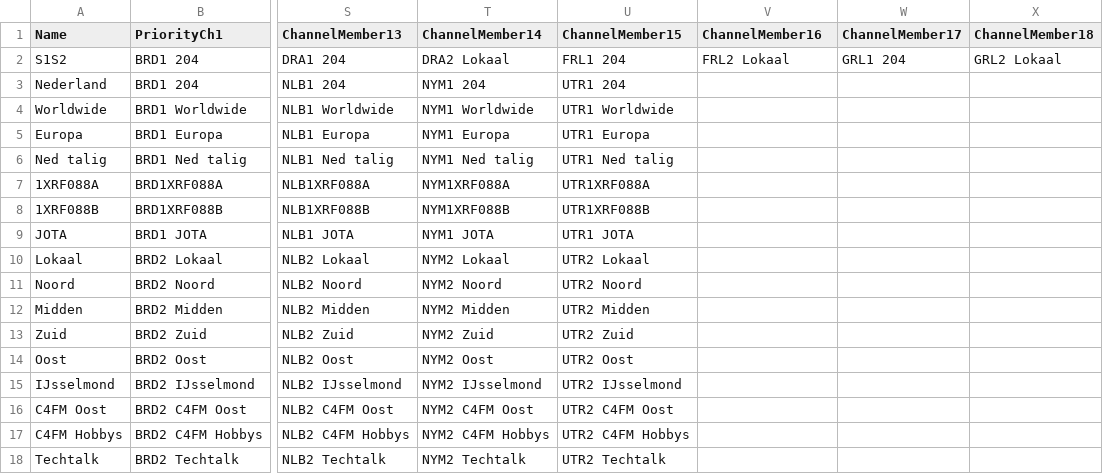
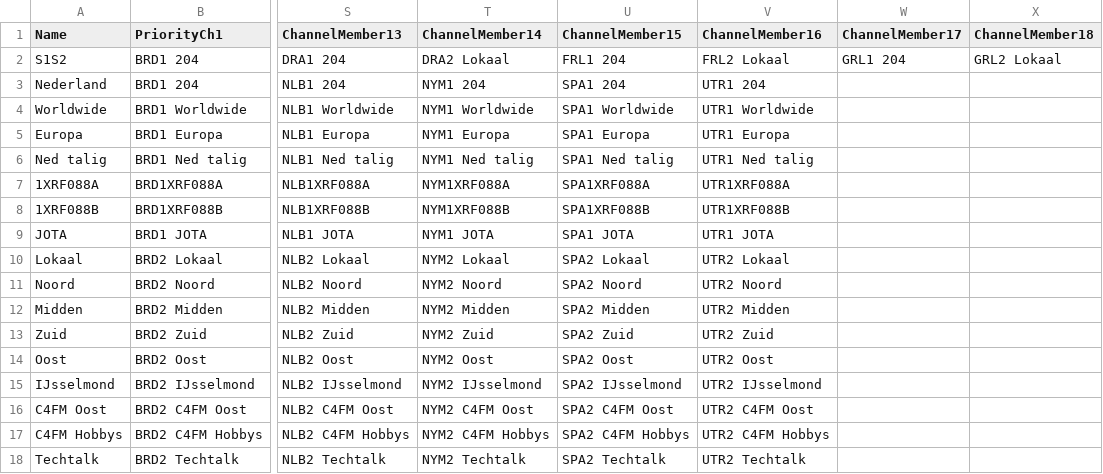
Before and after one commit to PA7FRN/md390_pa7frn, a CSV file: scanList.csv, drawn as a sheet; only a part is shown, gaps mark what is left out; the diff covers the shown part only; the diff names each change by its address in the sheet, - before the commit and + after, or states it on an @@ line.

Commit message:
change channel order, change SP1SPA

```diff
--- a/scanList.csv
+++ b/scanList.csv
-U3 (ChannelMember15): UTR1 204
+U3 (ChannelMember15): SPA1 204
-V3 (ChannelMember16): (empty)
+V3 (ChannelMember16): UTR1 204
-U4 (ChannelMember15): UTR1 Worldwide
+U4 (ChannelMember15): SPA1 Worldwide
-V4 (ChannelMember16): (empty)
+V4 (ChannelMember16): UTR1 Worldwide
-U5 (ChannelMember15): UTR1 Europa
+U5 (ChannelMember15): SPA1 Europa
-V5 (ChannelMember16): (empty)
+V5 (ChannelMember16): UTR1 Europa
-U6 (ChannelMember15): UTR1 Ned talig
+U6 (ChannelMember15): SPA1 Ned talig
-V6 (ChannelMember16): (empty)
+V6 (ChannelMember16): UTR1 Ned talig
-U7 (ChannelMember15): UTR1XRF088A
+U7 (ChannelMember15): SPA1XRF088A
-V7 (ChannelMember16): (empty)
+V7 (ChannelMember16): UTR1XRF088A
-U8 (ChannelMember15): UTR1XRF088B
+U8 (ChannelMember15): SPA1XRF088B
-V8 (ChannelMember16): (empty)
+V8 (ChannelMember16): UTR1XRF088B
-U9 (ChannelMember15): UTR1 JOTA
+U9 (ChannelMember15): SPA1 JOTA
-V9 (ChannelMember16): (empty)
+V9 (ChannelMember16): UTR1 JOTA
-U10 (ChannelMember15): UTR2 Lokaal
+U10 (ChannelMember15): SPA2 Lokaal
-V10 (ChannelMember16): (empty)
+V10 (ChannelMember16): UTR2 Lokaal
-U11 (ChannelMember15): UTR2 Noord
+U11 (ChannelMember15): SPA2 Noord
-V11 (ChannelMember16): (empty)
+V11 (ChannelMember16): UTR2 Noord
-U12 (ChannelMember15): UTR2 Midden
+U12 (ChannelMember15): SPA2 Midden
-V12 (ChannelMember16): (empty)
+V12 (ChannelMember16): UTR2 Midden
-U13 (ChannelMember15): UTR2 Zuid
+U13 (ChannelMember15): SPA2 Zuid
-V13 (ChannelMember16): (empty)
+V13 (ChannelMember16): UTR2 Zuid
-U14 (ChannelMember15): UTR2 Oost
+U14 (ChannelMember15): SPA2 Oost
-V14 (ChannelMember16): (empty)
+V14 (ChannelMember16): UTR2 Oost
-U15 (ChannelMember15): UTR2 IJsselmond
+U15 (ChannelMember15): SPA2 IJsselmond
-V15 (ChannelMember16): (empty)
+V15 (ChannelMember16): UTR2 IJsselmond
-U16 (ChannelMember15): UTR2 C4FM Oost
+U16 (ChannelMember15): SPA2 C4FM Oost
-V16 (ChannelMember16): (empty)
+V16 (ChannelMember16): UTR2 C4FM Oost
-U17 (ChannelMember15): UTR2 C4FM Hobbys
+U17 (ChannelMember15): SPA2 C4FM Hobbys
-V17 (ChannelMember16): (empty)
+V17 (ChannelMember16): UTR2 C4FM Hobbys
-U18 (ChannelMember15): UTR2 Techtalk
+U18 (ChannelMember15): SPA2 Techtalk
-V18 (ChannelMember16): (empty)
+V18 (ChannelMember16): UTR2 Techtalk
```
Also changed, not shown: 1 removed row and 6 edited cells elsewhere in this file, channels.csv, generalSettings.csv, 2 other files.
